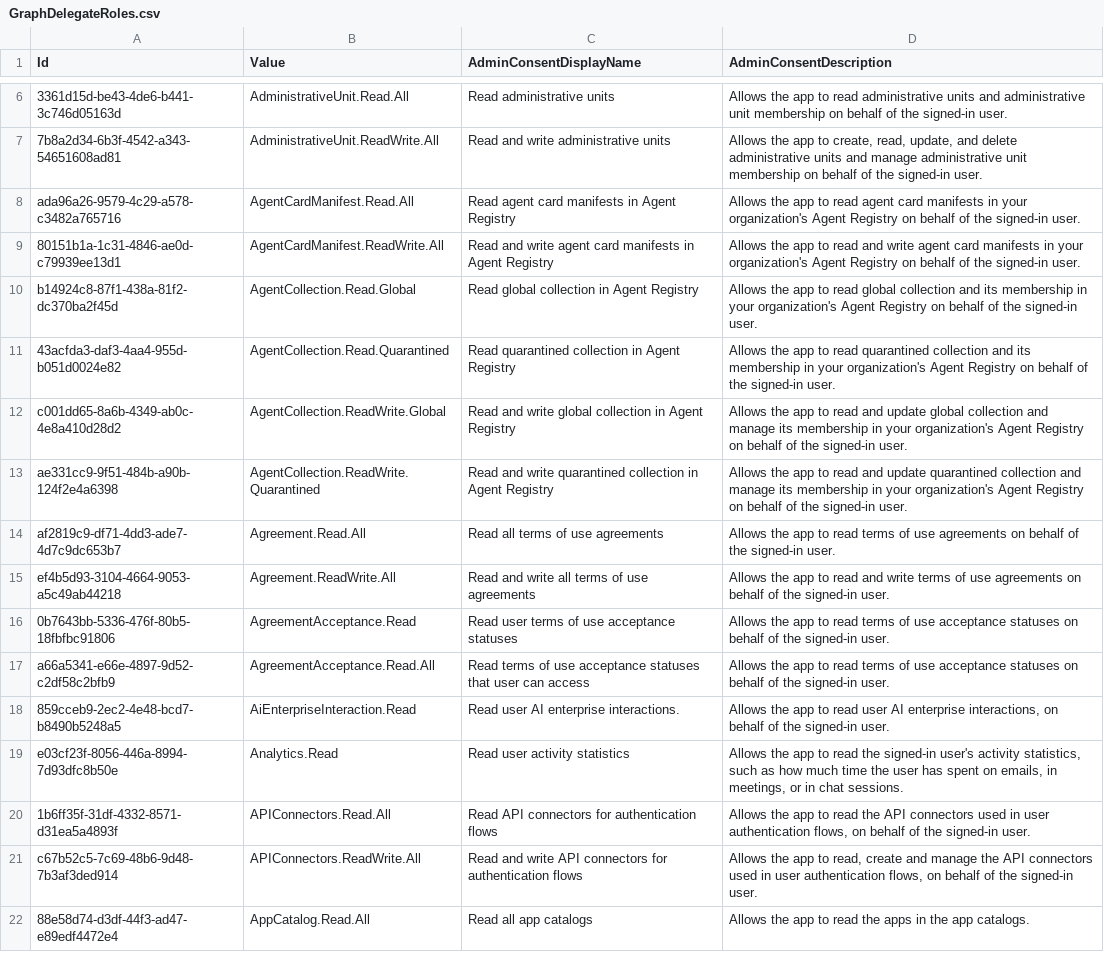
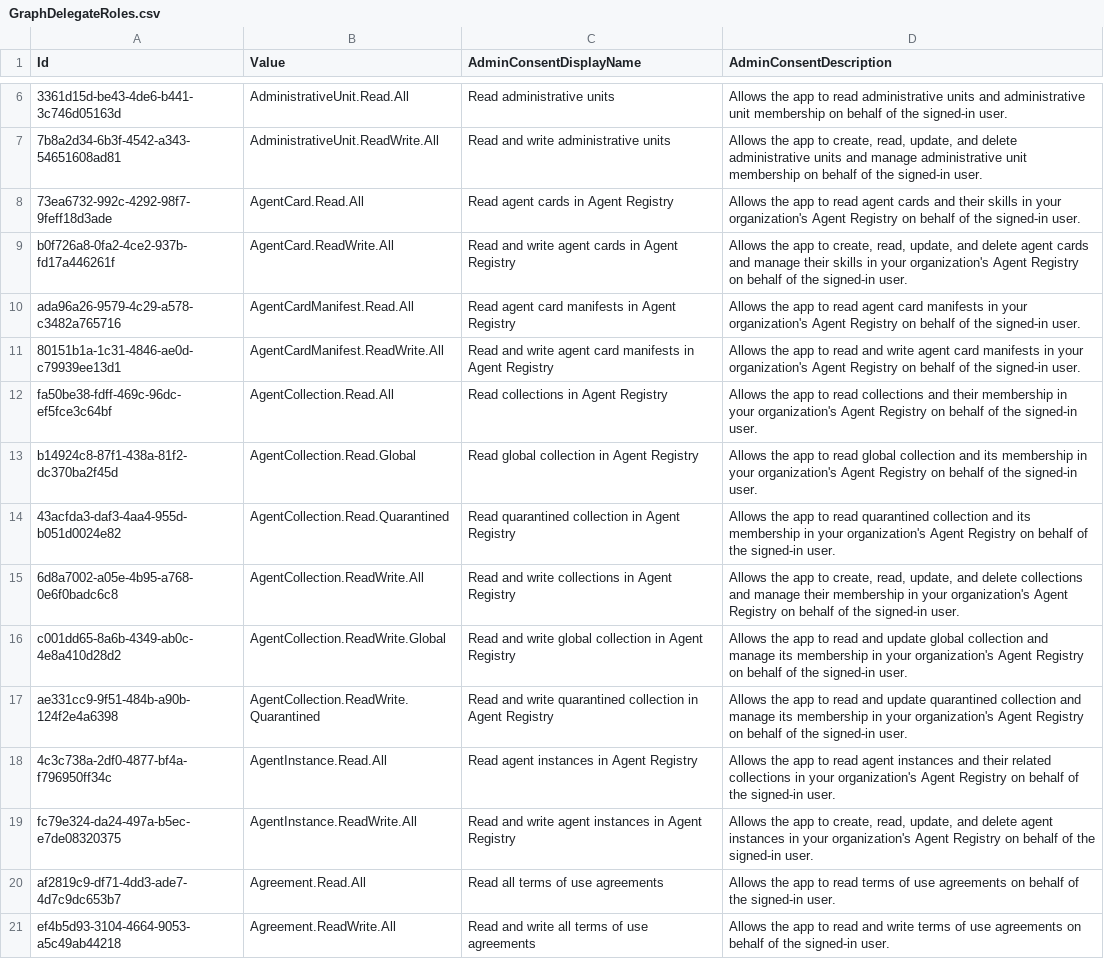
Before and after one commit to merill/microsoft-info, a CSV file: _info/GraphDelegateRoles.csv, drawn as a sheet; only a part is shown, gaps mark what is left out; the shorter side is filled out with more unchanged rows.

```diff
--- a/_info/GraphDelegateRoles.csv
+++ b/_info/GraphDelegateRoles.csv
@@ -7,8 +7,14 @@
 "7b8a2d34-6b3f-4542-a343-54651608ad81","AdministrativeUnit.ReadWrite.All","Read and write administrative units","Allows the app to create, read, update, and delete administrative units and manage administrative unit membership on behalf of the signed-in user."
+"73ea6732-992c-4292-98f7-9feff18d3ade","AgentCard.Read.All","Read agent cards in Agent Registry","Allows the app to read agent cards and their skills in your organization's Agent Registry on behalf of the signed-in user."
+"b0f726a8-0fa2-4ce2-937b-fd17a446261f","AgentCard.ReadWrite.All","Read and write agent cards in Agent Registry","Allows the app to create, read, update, and delete agent cards and manage their skills in your organization's Agent Registry on behalf of the signed-in user."
 "ada96a26-9579-4c29-a578-c3482a765716","AgentCardManifest.Read.All","Read agent card manifests in Agent Registry","Allows the app to read agent card manifests in your organization's Agent Registry on behalf of the signed-in user."
 "80151b1a-1c31-4846-ae0d-c79939ee13d1","AgentCardManifest.ReadWrite.All","Read and write agent card manifests in Agent Registry","Allows the app to read and write agent card manifests in your organization's Agent Registry on behalf of the signed-in user."
+"fa50be38-fdff-469c-96dc-ef5fce3c64bf","AgentCollection.Read.All","Read collections in Agent Registry","Allows the app to read collections and their membership in your organization's Agent Registry on behalf of the signed-in user."
 "b14924c8-87f1-438a-81f2-dc370ba2f45d","AgentCollection.Read.Global","Read global collection in Agent Registry","Allows the app to read global collection and its membership in your organization's Agent Registry on behalf of the signed-in user."
 "43acfda3-daf3-4aa4-955d-b051d0024e82","AgentCollection.Read.Quarantined","Read quarantined collection in Agent Registry","Allows the app to read quarantined collection and its membership in your organization's Agent Registry on behalf of the signed-in user."
+"6d8a7002-a05e-4b95-a768-0e6f0badc6c8","AgentCollection.ReadWrite.All","Read and write collections in Agent Registry","Allows the app to create, read, update, and delete collections and manage their membership in your organization's Agent Registry on behalf of the signed-in user."
 "c001dd65-8a6b-4349-ab0c-4e8a410d28d2","AgentCollection.ReadWrite.Global","Read and write global collection in Agent Registry","Allows the app to read and update global collection and manage its membership in your organization's Agent Registry on behalf of the signed-in user."
 "ae331cc9-9f51-484b-a90b-124f2e4a6398","AgentCollection.ReadWrite.Quarantined","Read and write quarantined collection in Agent Registry","Allows the app to read and update quarantined collection and manage its membership in your organization's Agent Registry on behalf of the signed-in user."
+"4c3c738a-2df0-4877-bf4a-f796950ff34c","AgentInstance.Read.All","Read agent instances in Agent Registry","Allows the app to read agent instances and their related collections in your organization's Agent Registry on behalf of the signed-in user."
+"fc79e324-da24-497a-b5ec-e7de08320375","AgentInstance.ReadWrite.All","Read and write agent instances in Agent Registry","Allows the app to create, read, update, and delete agent instances in your organization's Agent Registry on behalf of the signed-in user."
 "af2819c9-df71-4dd3-ade7-4d7c9dc653b7","Agreement.Read.All","Read all terms of use agreements","Allows the app to read terms of use agreements on behalf of the signed-in user."
```
Also changed, not shown: _info/GraphAppRoles.csv, _info/MicrosoftApps.csv, 4 other files.
